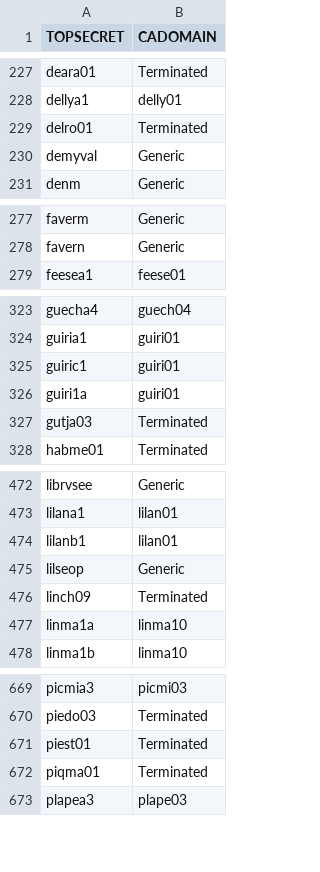
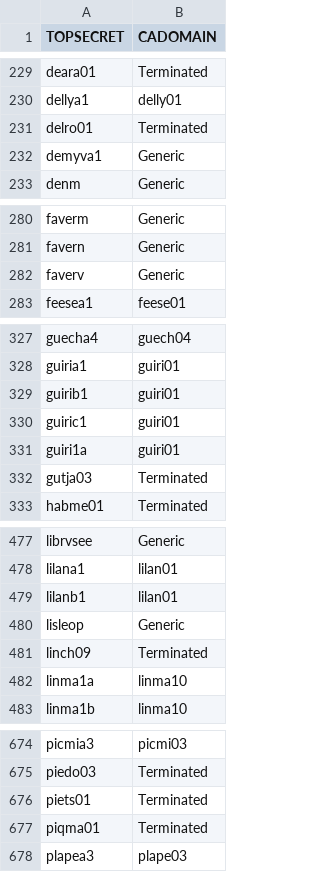
Before and after one commit to morjo02jm/SCM-Attestation-MF-LDAP, a CSV file: zOSrepldap/tss_user_mapping.csv, drawn as a sheet; only a part is shown, gaps mark what is left out; the diff covers the shown part only.

```diff
--- a/zOSrepldap/tss_user_mapping.csv
+++ b/zOSrepldap/tss_user_mapping.csv
@@ -229,3 +231,3 @@ dellya1,delly01
 delro01,Terminated
-demyval,Generic
+demyva1,Generic
 denm,Generic
@@ -278,2 +281,3 @@ faverm,Generic
 favern,Generic
+faverv,Generic
 feesea1,feese01
@@ -324,2 +328,3 @@ guecha4,guech04
 guiria1,guiri01
+guirib1,guiri01
 guiric1,guiri01
@@ -474,3 +479,3 @@ lilana1,lilan01
 lilanb1,lilan01
-lilseop,Generic
+lisleop,Generic
 linch09,Terminated
@@ -670,3 +675,3 @@ picmia3,picmi03
 piedo03,Terminated
-piest01,Terminated
+piets01,Terminated
 piqma01,Terminated
```
Also changed, not shown: 4 added rows, 1 removed row and 3 edited cells elsewhere in this file, 1 other file.
